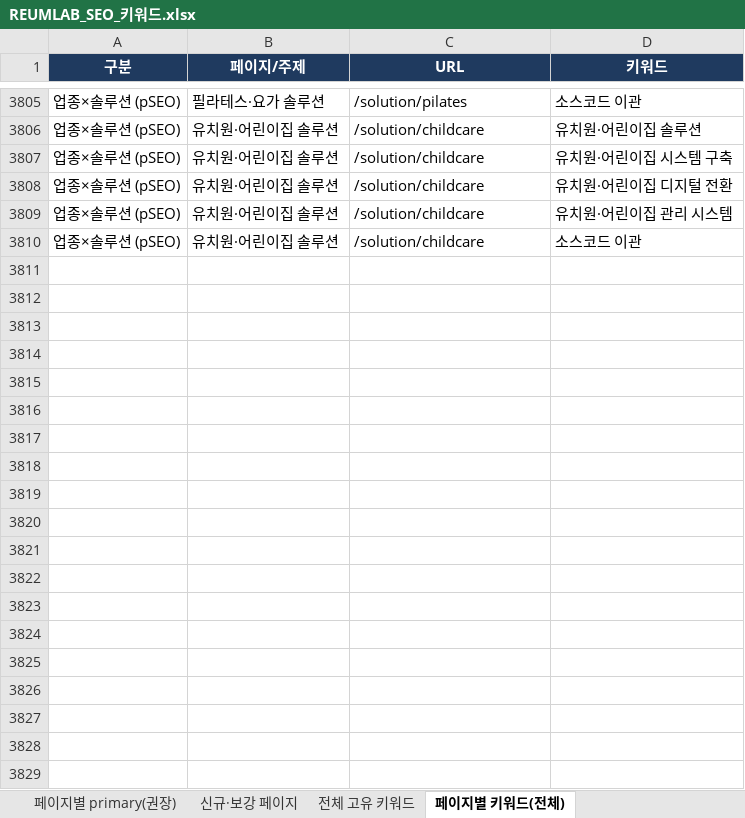
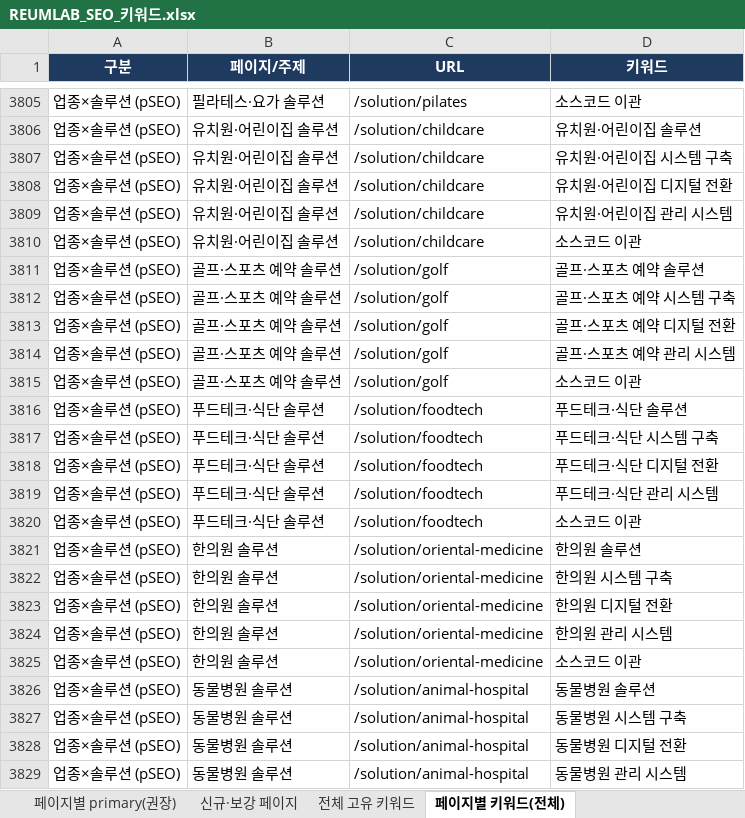
Before and after one commit to samduck150906-lgtm/reumlab, an Excel workbook: docs/REUMLAB_SEO_키워드.xlsx, sheet 페이지별 키워드(전체), drawn as a sheet; only a part is shown, gaps mark what is left out; values as stored, in another font and other column widths than the file's, no borders; the diff covers the shown part only; the diff names each change by its address in the sheet, - before the commit and + after, or states it on an @@ line.

```diff
--- a/docs/REUMLAB_SEO_키워드.xlsx (sheet 페이지별 키워드(전체))
+++ b/docs/REUMLAB_SEO_키워드.xlsx (sheet 페이지별 키워드(전체))
+row 3811: 업종×솔루션 (pSEO) | 골프·스포츠 예약 솔루션 | /solution/golf | 골프·스포츠 예약 솔루션
+row 3812: 업종×솔루션 (pSEO) | 골프·스포츠 예약 솔루션 | /solution/golf | 골프·스포츠 예약 시스템 구축
+row 3813: 업종×솔루션 (pSEO) | 골프·스포츠 예약 솔루션 | /solution/golf | 골프·스포츠 예약 디지털 전환
+row 3814: 업종×솔루션 (pSEO) | 골프·스포츠 예약 솔루션 | /solution/golf | 골프·스포츠 예약 관리 시스템
+row 3815: 업종×솔루션 (pSEO) | 골프·스포츠 예약 솔루션 | /solution/golf | 소스코드 이관
+row 3816: 업종×솔루션 (pSEO) | 푸드테크·식단 솔루션 | /solution/foodtech | 푸드테크·식단 솔루션
+row 3817: 업종×솔루션 (pSEO) | 푸드테크·식단 솔루션 | /solution/foodtech | 푸드테크·식단 시스템 구축
+row 3818: 업종×솔루션 (pSEO) | 푸드테크·식단 솔루션 | /solution/foodtech | 푸드테크·식단 디지털 전환
+row 3819: 업종×솔루션 (pSEO) | 푸드테크·식단 솔루션 | /solution/foodtech | 푸드테크·식단 관리 시스템
+row 3820: 업종×솔루션 (pSEO) | 푸드테크·식단 솔루션 | /solution/foodtech | 소스코드 이관
+row 3821: 업종×솔루션 (pSEO) | 한의원 솔루션 | /solution/oriental-medicine | 한의원 솔루션
+row 3822: 업종×솔루션 (pSEO) | 한의원 솔루션 | /solution/oriental-medicine | 한의원 시스템 구축
+row 3823: 업종×솔루션 (pSEO) | 한의원 솔루션 | /solution/oriental-medicine | 한의원 디지털 전환
+row 3824: 업종×솔루션 (pSEO) | 한의원 솔루션 | /solution/oriental-medicine | 한의원 관리 시스템
+row 3825: 업종×솔루션 (pSEO) | 한의원 솔루션 | /solution/oriental-medicine | 소스코드 이관
+row 3826: 업종×솔루션 (pSEO) | 동물병원 솔루션 | /solution/animal-hospital | 동물병원 솔루션
+row 3827: 업종×솔루션 (pSEO) | 동물병원 솔루션 | /solution/animal-hospital | 동물병원 시스템 구축
+row 3828: 업종×솔루션 (pSEO) | 동물병원 솔루션 | /solution/animal-hospital | 동물병원 디지털 전환
+row 3829: 업종×솔루션 (pSEO) | 동물병원 솔루션 | /solution/animal-hospital | 동물병원 관리 시스템
```
Also changed, not shown: 331 added rows elsewhere in this sheet, sheet 전체 고유 키워드, sheet 색인 리포트(실측), sheet 키워드 공백(Gap), 2 other files.
